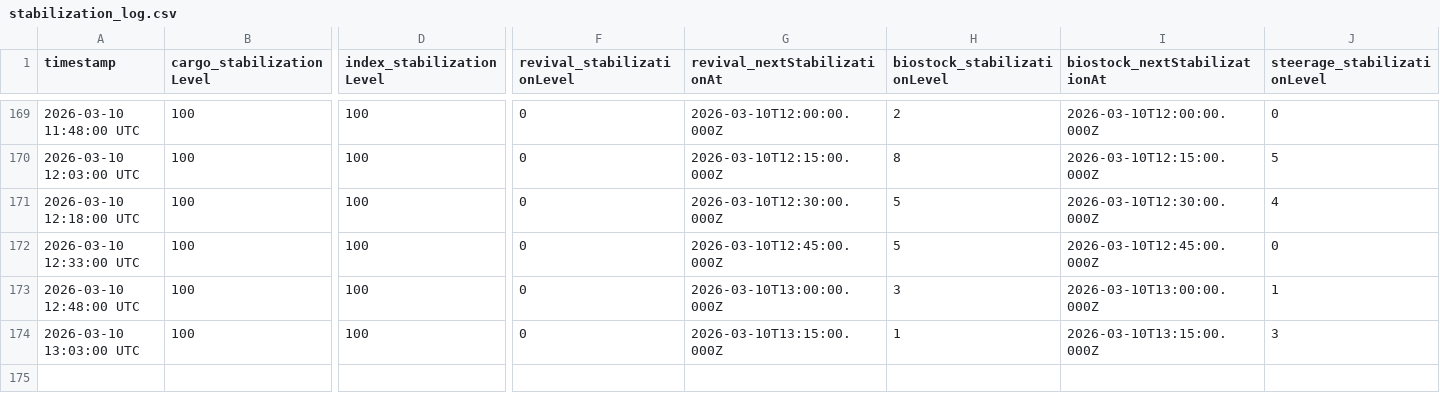
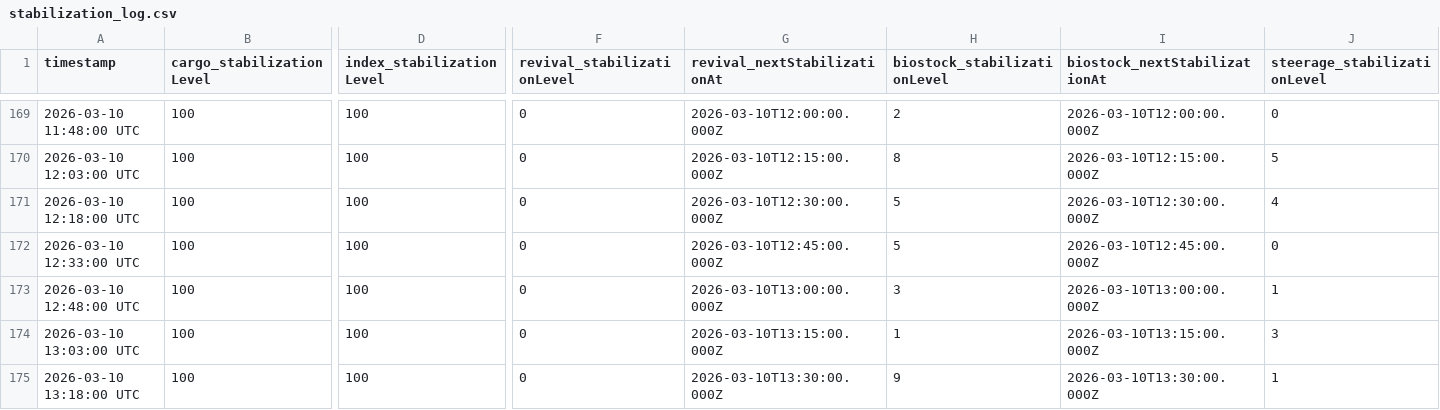
Before and after one commit to breachers-of-tomorrow/breacher-net, a CSV file: stabilization_log.csv, drawn as a sheet; only a part is shown, gaps mark what is left out; rows hold the shown columns only; the diff names each change by its address in the sheet, - before the commit and + after, or states it on an @@ line.

Commit message:
Data update 2026-03-10 13:18:00 UTC

```diff
--- a/stabilization_log.csv
+++ b/stabilization_log.csv
+row 175: 2026-03-10 13:18:00 UTC | 100 | 100 | 0 | 2026-03-10T13:30:00.000Z | 9 | 2026-03-10T13:30:00.000Z | 1
```
Also changed, not shown: state_log.csv.
